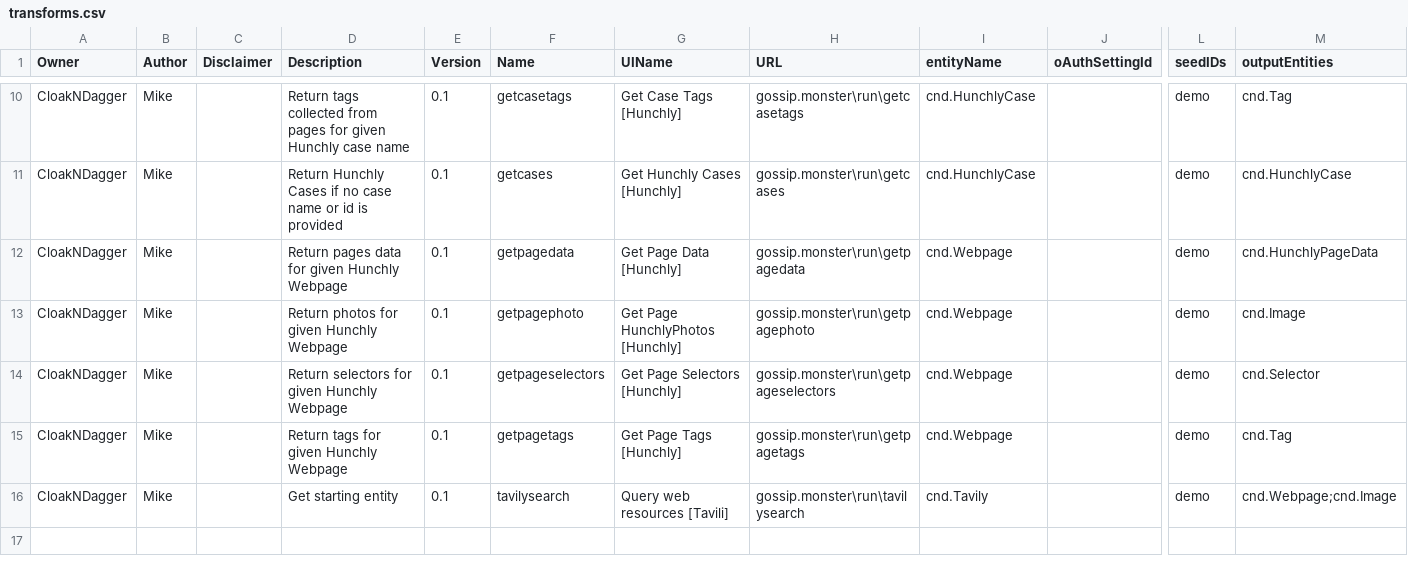
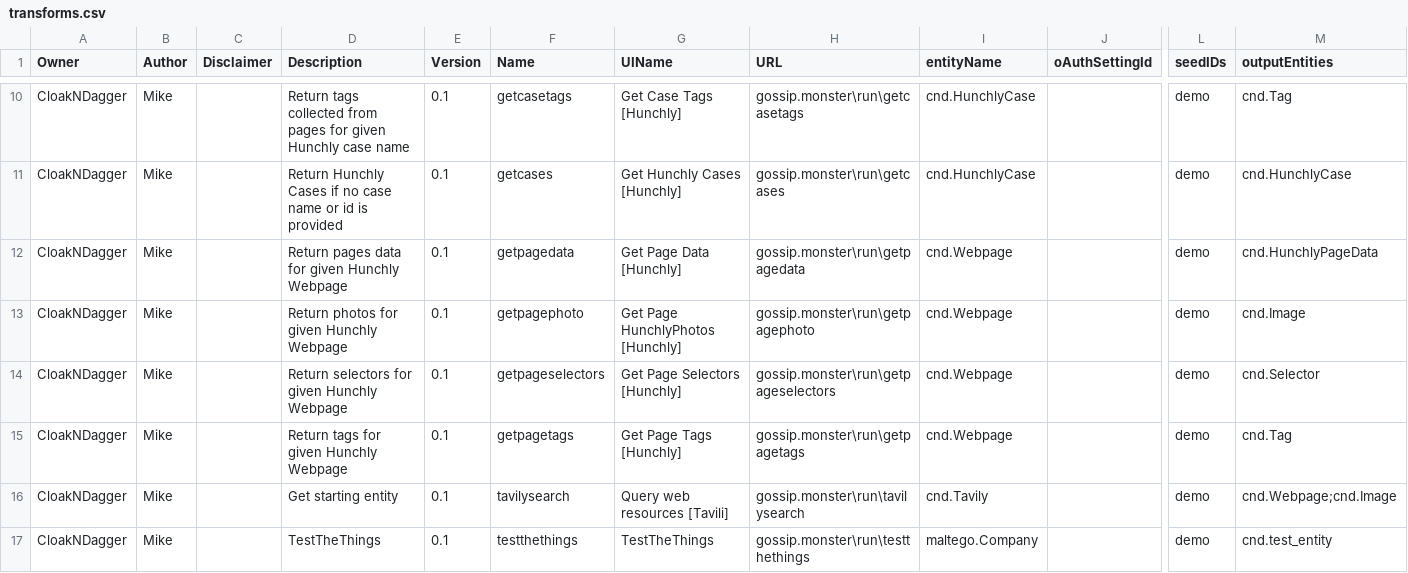
Before and after one commit to czeos/CloakNDagger, a CSV file: transforms.csv, drawn as a sheet; only a part is shown, gaps mark what is left out; rows hold the shown columns only; the diff names each change by its address in the sheet, - before the commit and + after, or states it on an @@ line.

Commit message:
New entity setting Entitity overlay

```diff
--- a/transforms.csv
+++ b/transforms.csv
+row 17: CloakNDagger | Mike |  | TestTheThings | 0.1 | testthethings | TestTheThings | gossip.monster\run\testthethings | maltego.Company |  | demo | cnd.test_entity
```
Also changed, not shown: 9 other files.
